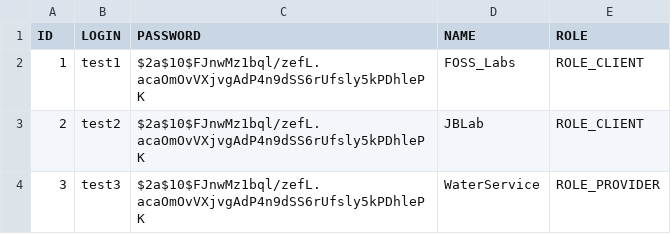
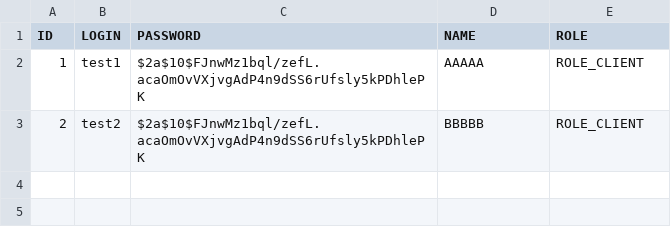
Before and after one commit to Raccoona/Water, a CSV file: src/main/resources/seeds/users.csv, drawn as a sheet.

```diff
--- a/src/main/resources/seeds/users.csv
+++ b/src/main/resources/seeds/users.csv
@@ -1,4 +1,3 @@
 ID,LOGIN,PASSWORD,NAME,ROLE
-1,test1,$2a$10$FJnwMz1bql/zefL.acaOmOvVXjvgAdP4n9dSS6rUfsly5kPDhlePK,FOSS_Labs,ROLE_CLIENT
-2,test2,$2a$10$FJnwMz1bql/zefL.acaOmOvVXjvgAdP4n9dSS6rUfsly5kPDhlePK,JBLab,ROLE_CLIENT
-3,test3,$2a$10$FJnwMz1bql/zefL.acaOmOvVXjvgAdP4n9dSS6rUfsly5kPDhlePK,WaterService,ROLE_PROVIDER
+1,test1,$2a$10$FJnwMz1bql/zefL.acaOmOvVXjvgAdP4n9dSS6rUfsly5kPDhlePK,AAAAA,ROLE_CLIENT
+2,test2,$2a$10$FJnwMz1bql/zefL.acaOmOvVXjvgAdP4n9dSS6rUfsly5kPDhlePK,BBBBB,ROLE_CLIENT
```
Also changed, not shown: 27 other files.
